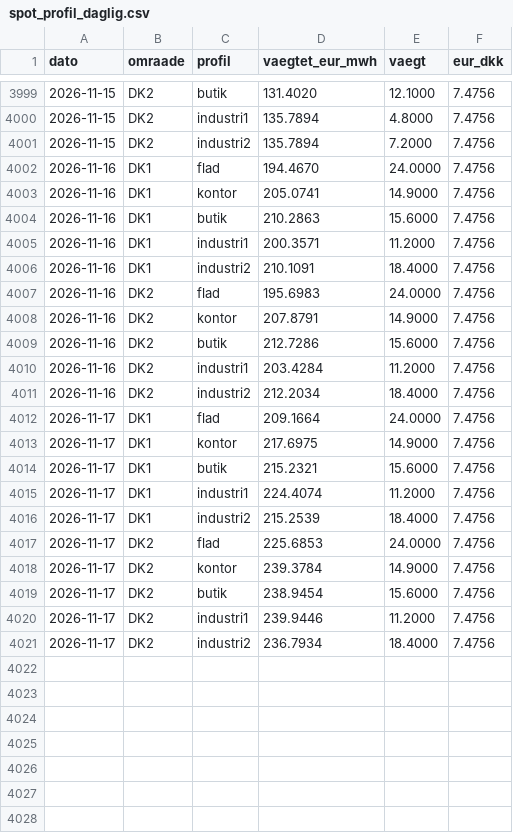
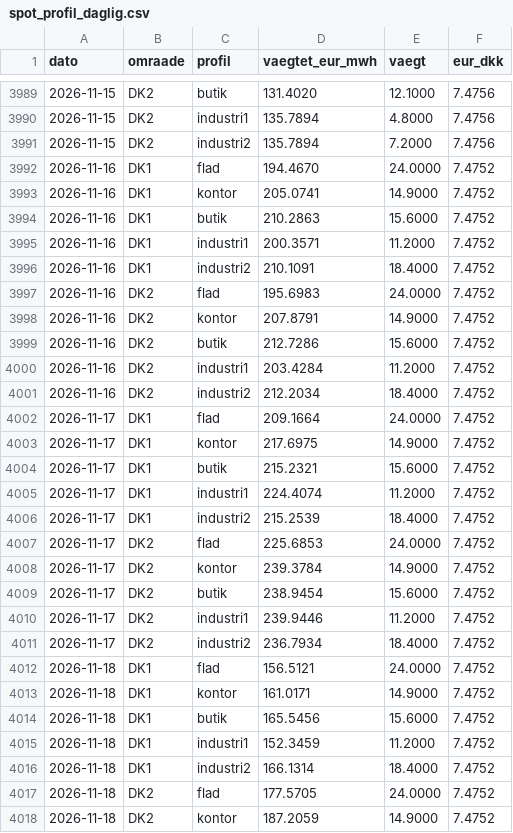
Before and after one commit to fortrin/nordisk-energimarked, a CSV file: data/spot_profil_daglig.csv, drawn as a sheet; only a part is shown, gaps mark what is left out; the diff covers the shown part only.

```diff
--- a/data/spot_profil_daglig.csv
+++ b/data/spot_profil_daglig.csv
@@ -4001,21 +3991,28 @@ dato,omraade,profil,vaegtet_eur_mwh,vaegt,eur_dkk
 2026-11-15,DK2,industri2,135.7894,7.2000,7.4756
-2026-11-16,DK1,flad,194.4670,24.0000,7.4756
-2026-11-16,DK1,kontor,205.0741,14.9000,7.4756
-2026-11-16,DK1,butik,210.2863,15.6000,7.4756
-2026-11-16,DK1,industri1,200.3571,11.2000,7.4756
-2026-11-16,DK1,industri2,210.1091,18.4000,7.4756
-2026-11-16,DK2,flad,195.6983,24.0000,7.4756
-2026-11-16,DK2,kontor,207.8791,14.9000,7.4756
-2026-11-16,DK2,butik,212.7286,15.6000,7.4756
-2026-11-16,DK2,industri1,203.4284,11.2000,7.4756
-2026-11-16,DK2,industri2,212.2034,18.4000,7.4756
-2026-11-17,DK1,flad,209.1664,24.0000,7.4756
-2026-11-17,DK1,kontor,217.6975,14.9000,7.4756
-2026-11-17,DK1,butik,215.2321,15.6000,7.4756
-2026-11-17,DK1,industri1,224.4074,11.2000,7.4756
-2026-11-17,DK1,industri2,215.2539,18.4000,7.4756
-2026-11-17,DK2,flad,225.6853,24.0000,7.4756
-2026-11-17,DK2,kontor,239.3784,14.9000,7.4756
-2026-11-17,DK2,butik,238.9454,15.6000,7.4756
-2026-11-17,DK2,industri1,239.9446,11.2000,7.4756
-2026-11-17,DK2,industri2,236.7934,18.4000,7.4756
+2026-11-16,DK1,flad,194.4670,24.0000,7.4752
+2026-11-16,DK1,kontor,205.0741,14.9000,7.4752
+2026-11-16,DK1,butik,210.2863,15.6000,7.4752
+2026-11-16,DK1,industri1,200.3571,11.2000,7.4752
+2026-11-16,DK1,industri2,210.1091,18.4000,7.4752
+2026-11-16,DK2,flad,195.6983,24.0000,7.4752
+2026-11-16,DK2,kontor,207.8791,14.9000,7.4752
+2026-11-16,DK2,butik,212.7286,15.6000,7.4752
+2026-11-16,DK2,industri1,203.4284,11.2000,7.4752
+2026-11-16,DK2,industri2,212.2034,18.4000,7.4752
+2026-11-17,DK1,flad,209.1664,24.0000,7.4752
+2026-11-17,DK1,kontor,217.6975,14.9000,7.4752
+2026-11-17,DK1,butik,215.2321,15.6000,7.4752
+2026-11-17,DK1,industri1,224.4074,11.2000,7.4752
+2026-11-17,DK1,industri2,215.2539,18.4000,7.4752
+2026-11-17,DK2,flad,225.6853,24.0000,7.4752
+2026-11-17,DK2,kontor,239.3784,14.9000,7.4752
+2026-11-17,DK2,butik,238.9454,15.6000,7.4752
+2026-11-17,DK2,industri1,239.9446,11.2000,7.4752
+2026-11-17,DK2,industri2,236.7934,18.4000,7.4752
+2026-11-18,DK1,flad,156.5121,24.0000,7.4752
+2026-11-18,DK1,kontor,161.0171,14.9000,7.4752
+2026-11-18,DK1,butik,165.5456,15.6000,7.4752
+2026-11-18,DK1,industri1,152.3459,11.2000,7.4752
+2026-11-18,DK1,industri2,166.1314,18.4000,7.4752
+2026-11-18,DK2,flad,177.5705,24.0000,7.4752
+2026-11-18,DK2,kontor,187.2059,14.9000,7.4752
```
Also changed, not shown: 3 added rows and 10 removed rows elsewhere in this file, data/spot_daglig.csv, data/spot_maaned.csv, 3 other files.
